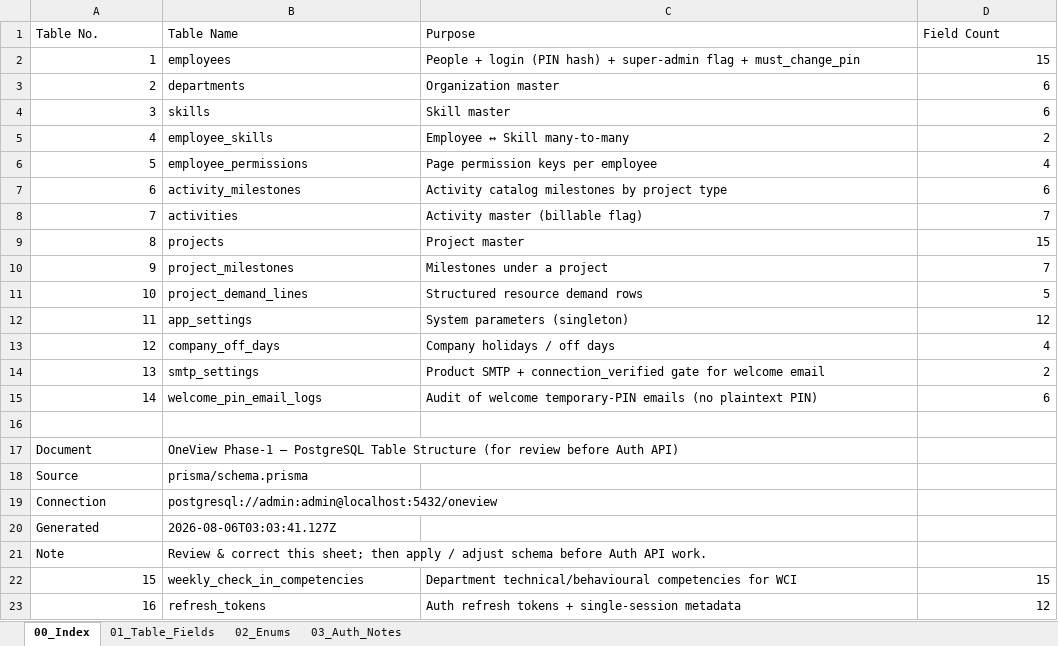
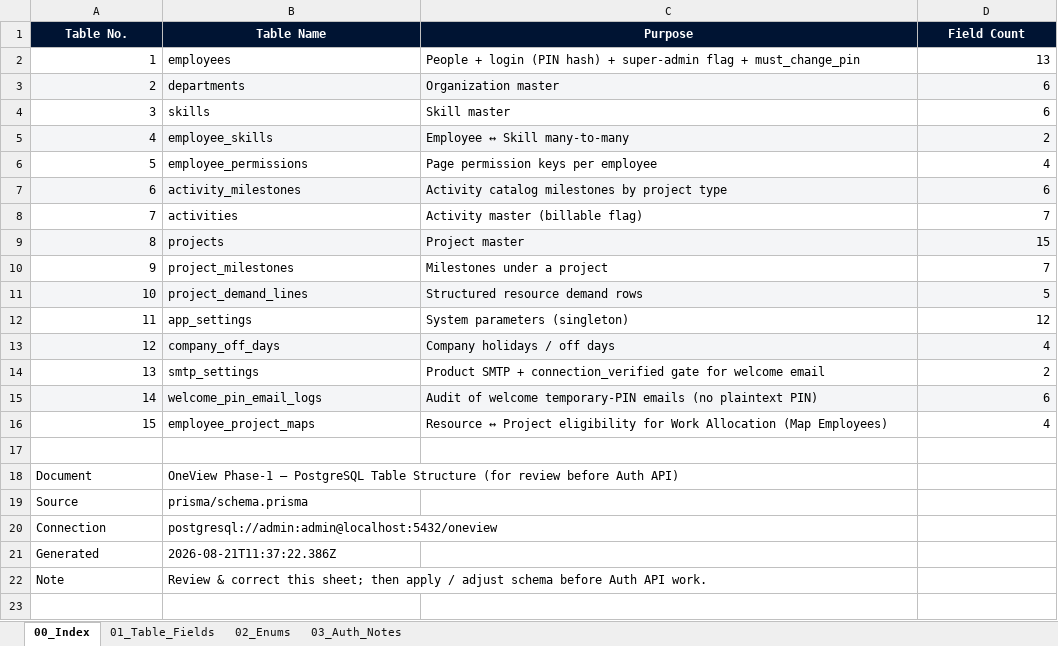
Before and after one commit to WarinSquro/Warin, an Excel workbook: docs/OneView_Table_Structure.xlsx, sheet 00_Index, drawn as a sheet; values as stored, in another font and other column widths than the file's, no borders; removed rows and columns are numbered as before the commit, all else as after; the diff names each change by its address in the sheet, - before the commit and + after, or states it on an @@ line.

Commit message:
Add employee-to-project mapping for Work Allocation eligibility.

```diff
--- a/docs/OneView_Table_Structure.xlsx (sheet 00_Index)
+++ b/docs/OneView_Table_Structure.xlsx (sheet 00_Index)
@@ A1:D1 fill: none → #001433, bold: off → on, text colour: black → #FFFFFF, alignment: left → center @@
-D2 (Field Count): 15
+D2 (Field Count): 13
-A3:D3 fill: none
+A3:D3 fill: #F4F5F7
-A5:D5 fill: none
+A5:D5 fill: #F4F5F7
-A7:D7 fill: none
+A7:D7 fill: #F4F5F7
-A9:D9 fill: none
+A9:D9 fill: #F4F5F7
-A11:D11 fill: none
+A11:D11 fill: #F4F5F7
-A13:D13 fill: none
+A13:D13 fill: #F4F5F7
-A15:D15 fill: none
+A15:D15 fill: #F4F5F7
+row 16: 15 | employee_project_maps | Resource ↔ Project eligibility for Work Allocation (Map Employees) | 4
-B21 (Table Name): 2026-08-06T03:03:41.127Z
+B21 (Table Name): 2026-08-21T11:37:22.386Z
-row 22: 15 | weekly_check_in_competencies | Department technical/behavioural competencies for WCI | 15
-row 23: 16 | refresh_tokens | Auth refresh tokens + single-session metadata | 12
```
Also changed, not shown: sheet 01_Table_Fields, sheet 02_Enums, sheet 03_Auth_Notes, hidden cells, 17 other files.
